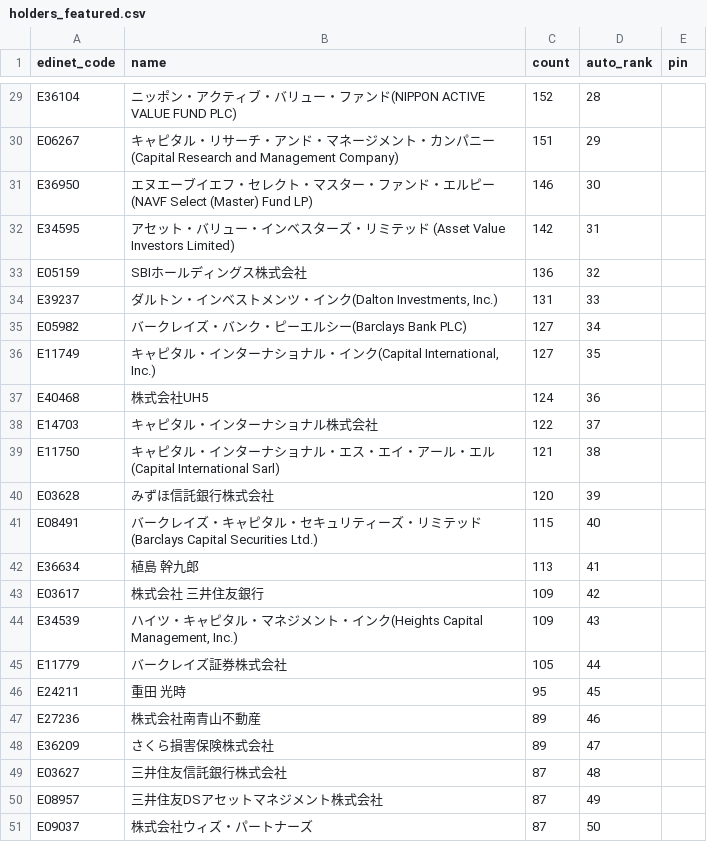
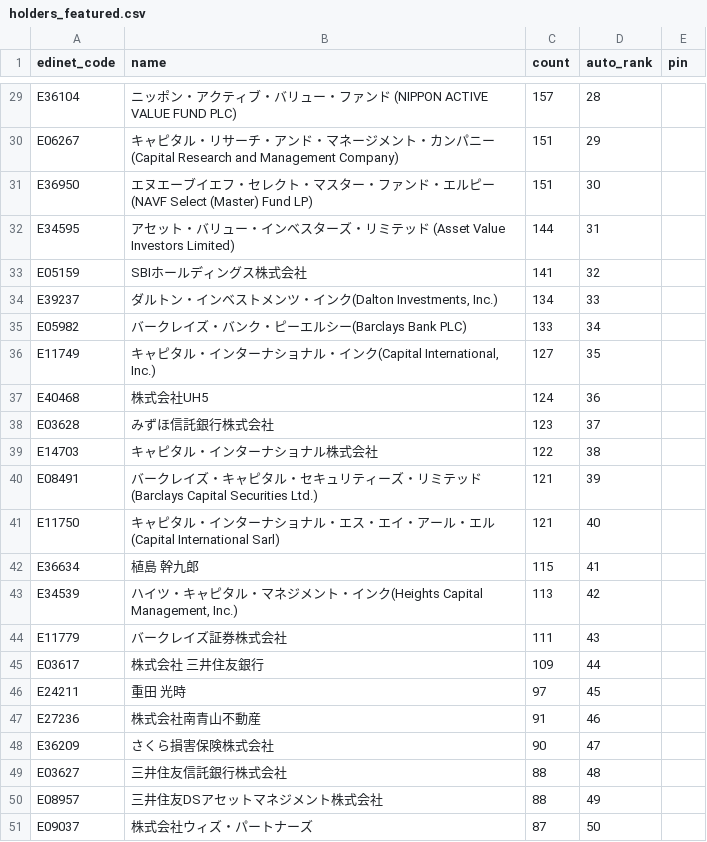
Before and after one commit to oo12takemaru-create/stock-trading-, a CSV file: data/holders_featured.csv, drawn as a sheet; only a part is shown, gaps mark what is left out; removed rows and columns are numbered as before the commit, all else as after; the diff covers the shown part only; the diff names each change by its address in the sheet, - before the commit and + after, or states it on an @@ line.

```diff
--- a/data/holders_featured.csv
+++ b/data/holders_featured.csv
-B29 (name): …ファンド(NIPPON ACTIVE VALUE FUND…
+B29 (name): …ファンド (NIPPON ACTIVE VALUE FUND…
-C29 (count): 152
+C29 (count): 157
-C31 (count): 146
+C31 (count): 151
-C32 (count): 142
+C32 (count): 144
-C33 (count): 136
+C33 (count): 141
-C34 (count): 131
+C34 (count): 134
-C35 (count): 127
+C35 (count): 133
+row 38: E03628 | みずほ信託銀行株式会社 | 123 | 37
-D39 (auto_rank): 37
+D39 (auto_rank): 38
+row 40: E08491 | バークレイズ・キャピタル・セキュリティーズ・リミテッド(Barclays Capital Securities Ltd.) | 121 | 39
-D41 (auto_rank): 38
+D41 (auto_rank): 40
-row 40: E03628 | みずほ信託銀行株式会社 | 120 | 39
-row 41: E08491 | バークレイズ・キャピタル・セキュリティーズ・リミテッド(Barclays Capital Securities Ltd.) | 115 | 40
-C42 (count): 113
+C42 (count): 115
-row 43: E03617 | 株式会社 三井住友銀行 | 109 | 42
-C43 (count): 109
+C43 (count): 113
-D43 (auto_rank): 43
+D43 (auto_rank): 42
-C44 (count): 105
+C44 (count): 111
-D44 (auto_rank): 44
+D44 (auto_rank): 43
+row 45: E03617 | 株式会社 三井住友銀行 | 109 | 44
-C46 (count): 95
+C46 (count): 97
-C47 (count): 89
+C47 (count): 91
-C48 (count): 89
+C48 (count): 90
-C49:C50 (count): 87
+C49:C50 (count): 88
```
Also changed, not shown: 26 edited cells elsewhere in this file, 2 other files.
